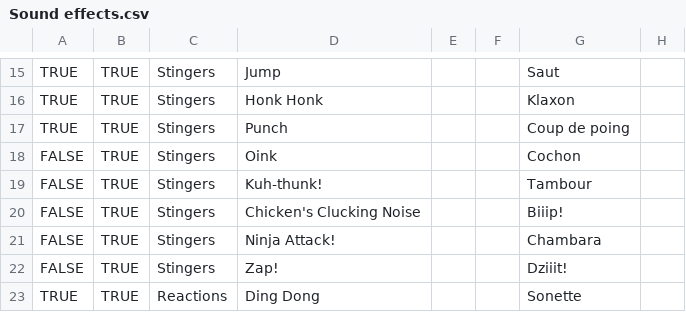
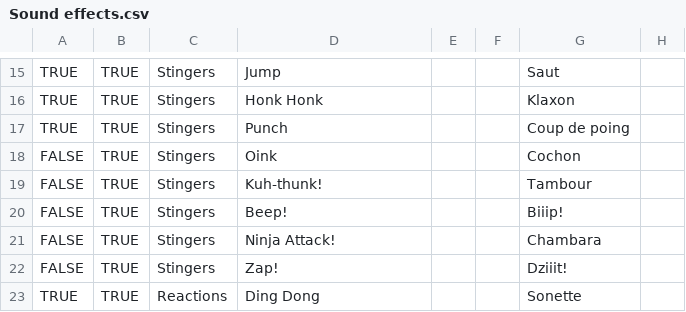
Before and after one commit to joooKiwi/smm-encyclopedia, a CSV file: src/resources/Sound effects.csv, drawn as a sheet; only a part is shown, gaps mark what is left out; the diff names each change by its address in the sheet, - before the commit and + after, or states it on an @@ line.

Commit message:
Fix of a really simple duplicate name.

```diff
--- a/src/resources/Sound effects.csv
+++ b/src/resources/Sound effects.csv
-D20: Chicken's Clucking Noise
+D20: Beep!
```
